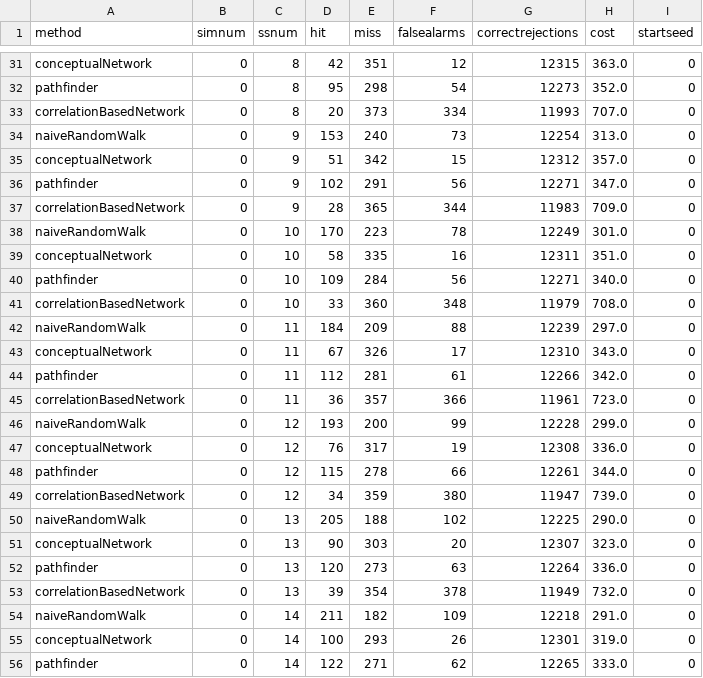
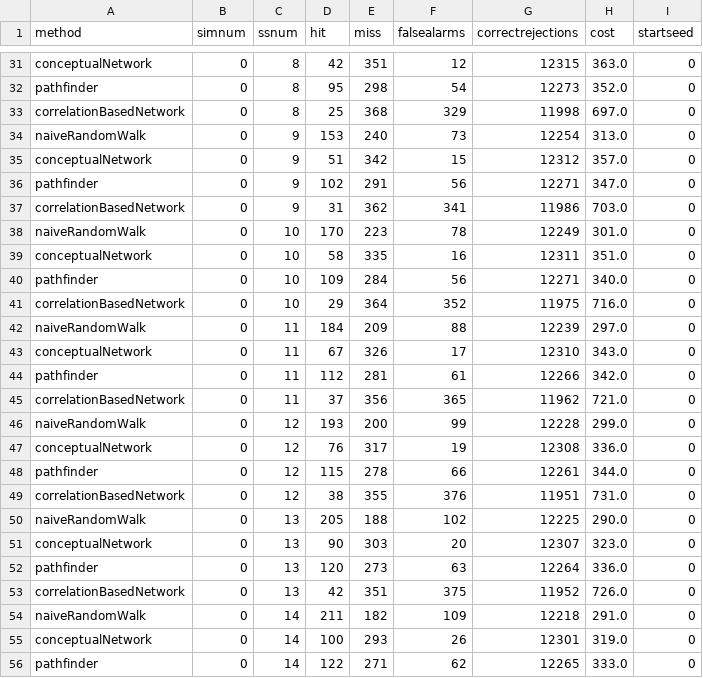
Before and after one commit to dlchihade/snafu-py, a CSV file: demos/demos_data/usf_reconstruction_results.csv, drawn as a sheet; only a part is shown, gaps mark what is left out; the diff covers the shown part only.

```diff
--- a/demos/demos_data/usf_reconstruction_results.csv
+++ b/demos/demos_data/usf_reconstruction_results.csv
@@ -32,3 +32,3 @@ conceptualNetwork,0,8,42,351,12,12315,363.0,0
 pathfinder,0,8,95,298,54,12273,352.0,0
-correlationBasedNetwork,0,8,20,373,334,11993,707.0,0
+correlationBasedNetwork,0,8,25,368,329,11998,697.0,0
 naiveRandomWalk,0,9,153,240,73,12254,313.0,0
@@ -36,3 +36,3 @@ conceptualNetwork,0,9,51,342,15,12312,357.0,0
 pathfinder,0,9,102,291,56,12271,347.0,0
-correlationBasedNetwork,0,9,28,365,344,11983,709.0,0
+correlationBasedNetwork,0,9,31,362,341,11986,703.0,0
 naiveRandomWalk,0,10,170,223,78,12249,301.0,0
@@ -40,3 +40,3 @@ conceptualNetwork,0,10,58,335,16,12311,351.0,0
 pathfinder,0,10,109,284,56,12271,340.0,0
-correlationBasedNetwork,0,10,33,360,348,11979,708.0,0
+correlationBasedNetwork,0,10,29,364,352,11975,716.0,0
 naiveRandomWalk,0,11,184,209,88,12239,297.0,0
@@ -44,3 +44,3 @@ conceptualNetwork,0,11,67,326,17,12310,343.0,0
 pathfinder,0,11,112,281,61,12266,342.0,0
-correlationBasedNetwork,0,11,36,357,366,11961,723.0,0
+correlationBasedNetwork,0,11,37,356,365,11962,721.0,0
 naiveRandomWalk,0,12,193,200,99,12228,299.0,0
@@ -48,3 +48,3 @@ conceptualNetwork,0,12,76,317,19,12308,336.0,0
 pathfinder,0,12,115,278,66,12261,344.0,0
-correlationBasedNetwork,0,12,34,359,380,11947,739.0,0
+correlationBasedNetwork,0,12,38,355,376,11951,731.0,0
 naiveRandomWalk,0,13,205,188,102,12225,290.0,0
@@ -52,3 +52,3 @@ conceptualNetwork,0,13,90,303,20,12307,323.0,0
 pathfinder,0,13,120,273,63,12264,336.0,0
-correlationBasedNetwork,0,13,39,354,378,11949,732.0,0
+correlationBasedNetwork,0,13,42,351,375,11952,726.0,0
 naiveRandomWalk,0,14,211,182,109,12218,291.0,0
```
Also changed, not shown: 115 edited cells elsewhere in this file, 17 other files.
